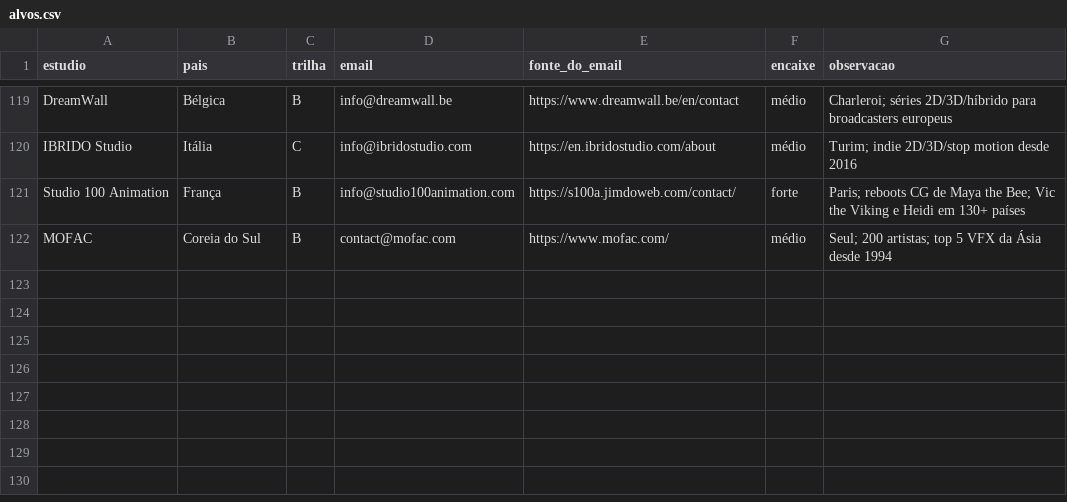
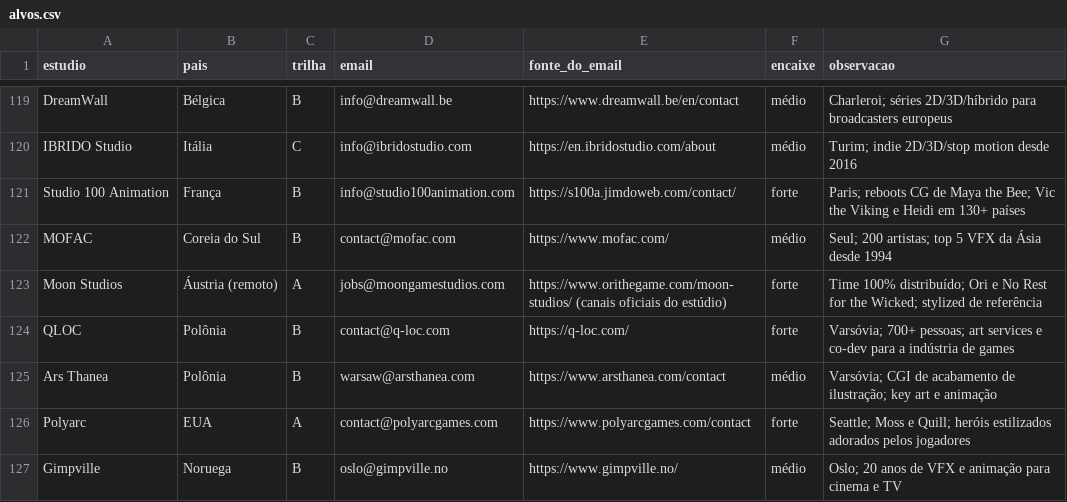
Before and after one commit to vinicavalcntiart/workbenchMA, a CSV file: alvos.csv, drawn as a sheet; only a part is shown, gaps mark what is left out; the diff names each change by its address in the sheet, - before the commit and + after, or states it on an @@ line.

```diff
--- a/alvos.csv
+++ b/alvos.csv
+row 123: Moon Studios | Áustria (remoto) | A | jobs@moongamestudios.com | https://www.orithegame.com/moon-studios/ (canais oficiais do estúdio) | forte | Time 100% distribuído; Ori e No Rest for the Wicked; stylized de referência
+row 124: QLOC | Polônia | B | contact@q-loc.com | https://q-loc.com/ | forte | Varsóvia; 700+ pessoas; art services e co-dev para a indústria de games
+row 125: Ars Thanea | Polônia | B | warsaw@arsthanea.com | https://www.arsthanea.com/contact | médio | Varsóvia; CGI de acabamento de ilustração; key art e animação
+row 126: Polyarc | EUA | A | contact@polyarcgames.com | https://www.polyarcgames.com/contact | forte | Seattle; Moss e Quill; heróis estilizados adorados pelos jogadores
+row 127: Gimpville | Noruega | B | oslo@gimpville.no | https://www.gimpville.no/ | médio | Oslo; 20 anos de VFX e animação para cinema e TV
```
Also changed, not shown: 8 other files.
